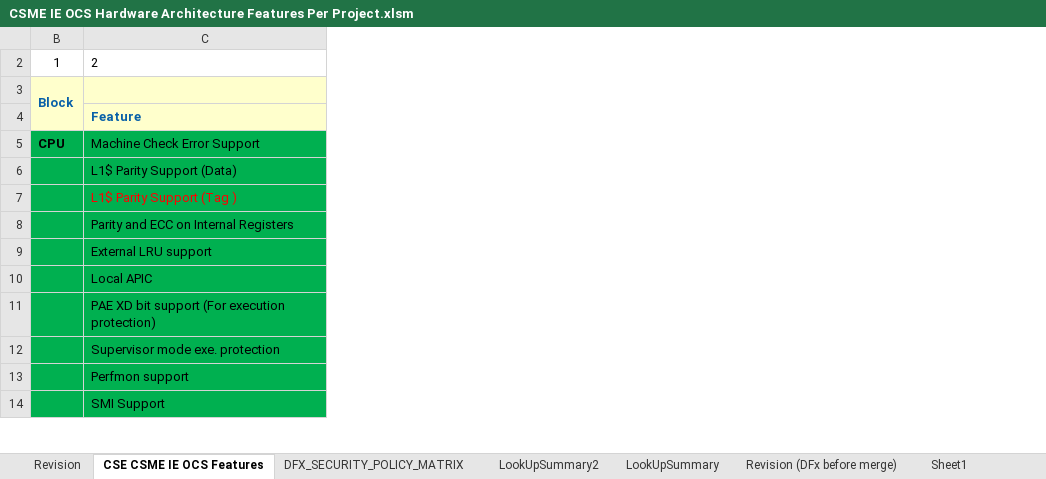
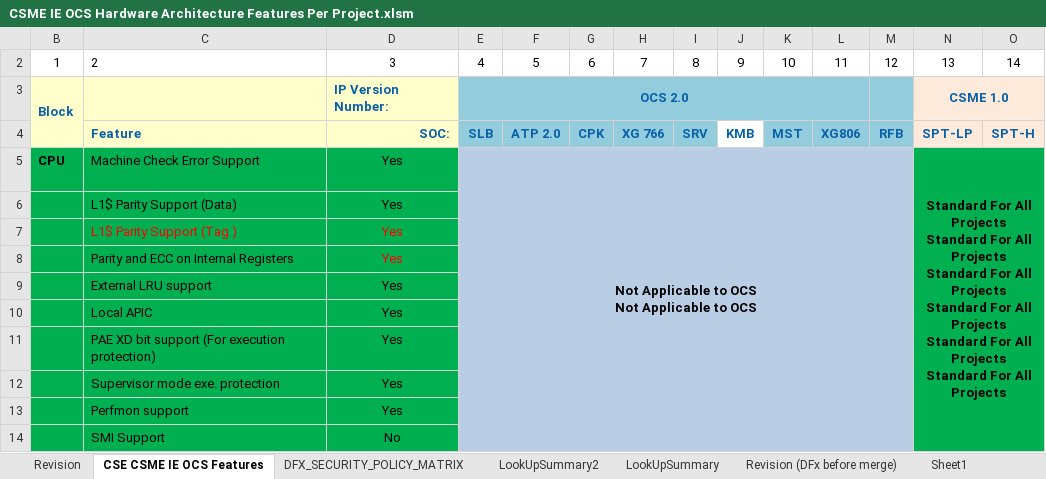
Before and after one commit to jasonx-tsao/exp_vtb, an Excel workbook: ArchSpecs/Working/CSME IE OCS Hardware Architecture Features Per Project.xlsm, sheet CSE CSME IE OCS Features, drawn as a sheet; only a part is shown; values as stored, in another font and other column widths than the file's, no borders; conditional formats not drawn; ↵ is a line break in a cell; the diff covers the shown part only; the diff names each change by its address in the sheet, - before the commit and + after, or states it on an @@ line.

Commit message:
PTL PCD CSME configuration

```diff
--- a/ArchSpecs/Working/CSME IE OCS Hardware Architecture Features Per Project.xlsm (sheet CSE CSME IE OCS Features)
+++ b/ArchSpecs/Working/CSME IE OCS Hardware Architecture Features Per Project.xlsm (sheet CSE CSME IE OCS Features)
@@ column D unhidden, rows 2-14: 3 | IP Version Number: | SOC: | Yes | Yes | Yes | Yes | Yes | Yes | Yes | Yes | Yes | No @@
@@ column E unhidden, rows 2-5: 4 | OCS 2.0 | SLB | Not Applicable to OCS ↵ Not Applicable to OCS @@
@@ column F unhidden, rows 2-4: 5 |  | ATP 2.0 @@
@@ column G unhidden, rows 2-4: 6 |  | CPK @@
@@ column H unhidden, rows 2-4: 7 |  | XG 766 @@
@@ column I unhidden, rows 2-4: 8 |  | SRV @@
@@ column J unhidden, rows 2-4: 9 |  | KMB @@
@@ column K unhidden, rows 2-4: 10 |  | MST @@
@@ column L unhidden, rows 2-4: 11 |  | XG806 @@
@@ column M unhidden, rows 2-4: 12 |  | RFB @@
@@ column N unhidden, rows 2-5: 13 | CSME 1.0 | SPT-LP | Standard For All Projects Standard For All Projects Standard For All Projects ↵ Standard For All Projects Standard For All Projects Standard For All Projects @@
@@ column O unhidden, rows 2-4: 14 |  | SPT-H @@
```
Also changed, not shown: 52 added columns elsewhere in this sheet, sheet Revision, hidden cells, charts or pictures, 1 other file.
